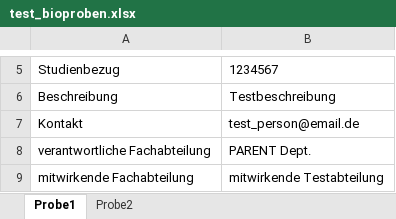
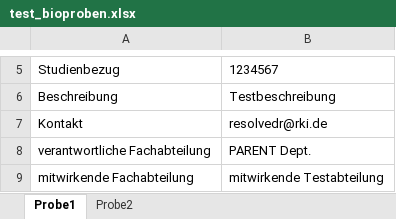
Before and after one commit to robert-koch-institut/mex-extractors, an Excel workbook: assets/raw-data/biospecimen/test_bioproben.xlsx, sheet Probe1, drawn as a sheet; only a part is shown, gaps mark what is left out; values as stored, in another font and other column widths than the file's, no borders; the diff names each change by its address in the sheet, - before the commit and + after, or states it on an @@ line.

Commit message:
churn away at the tests

```diff
--- a/assets/raw-data/biospecimen/test_bioproben.xlsx (sheet Probe1)
+++ b/assets/raw-data/biospecimen/test_bioproben.xlsx (sheet Probe1)
-B7: test_person@email.de
+B7: resolvedr@rki.de
```
Also changed, not shown: sheet Probe2, 32 other files.
